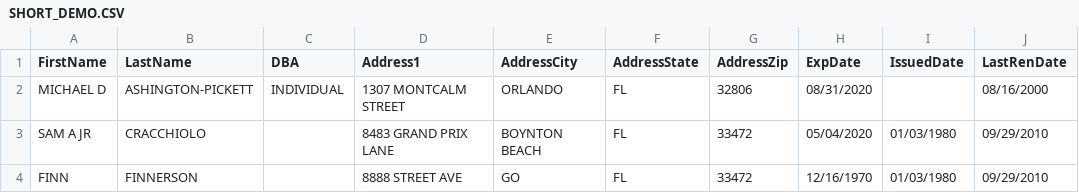
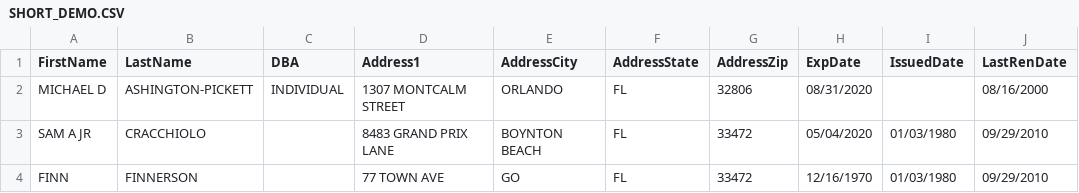
Before and after one commit to jasonyahoo/aa, a CSV file: SHORT_DEMO.CSV, drawn as a sheet; only a part is shown; the diff names each change by its address in the sheet, - before the commit and + after, or states it on an @@ line.

Commit message:
blue

```diff
--- a/SHORT_DEMO.CSV
+++ b/SHORT_DEMO.CSV
-D4 (Address1): 8888 STREET AVE
+D4 (Address1): 77 TOWN AVE
```
